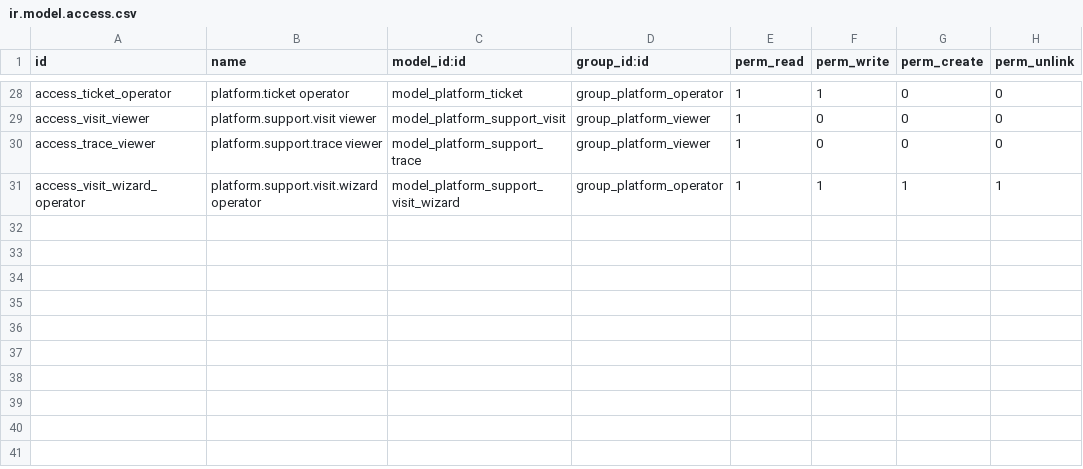
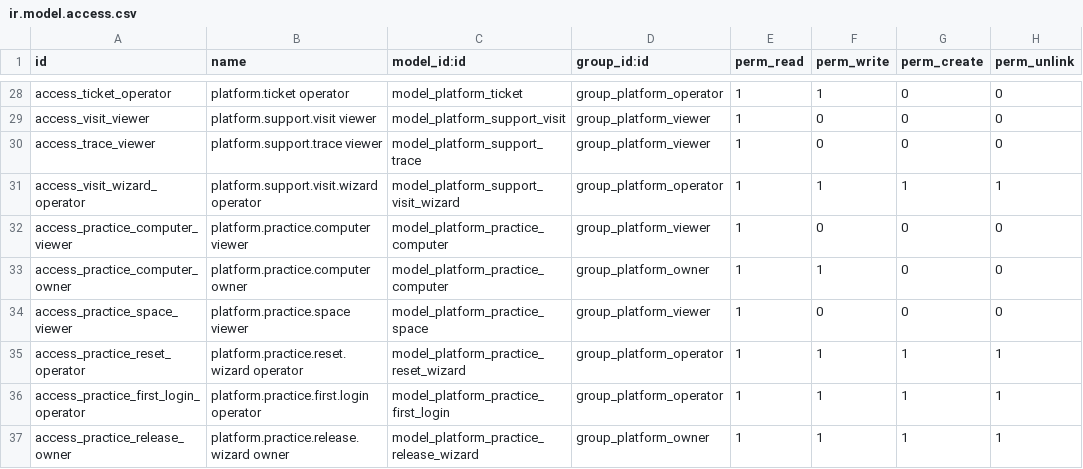
Before and after one commit to Nekoutb/auditisa-odoo, a CSV file: addons/ea_platform_admin/security/ir.model.access.csv, drawn as a sheet; only a part is shown, gaps mark what is left out; the diff names each change by its address in the sheet, - before the commit and + after, or states it on an @@ line.

```diff
--- a/addons/ea_platform_admin/security/ir.model.access.csv
+++ b/addons/ea_platform_admin/security/ir.model.access.csv
+row 32: access_practice_computer_viewer | platform.practice.computer viewer | model_platform_practice_computer | group_platform_viewer | 1 | 0 | 0 | 0
+row 33: access_practice_computer_owner | platform.practice.computer owner | model_platform_practice_computer | group_platform_owner | 1 | 1 | 0 | 0
+row 34: access_practice_space_viewer | platform.practice.space viewer | model_platform_practice_space | group_platform_viewer | 1 | 0 | 0 | 0
+row 35: access_practice_reset_operator | platform.practice.reset.wizard operator | model_platform_practice_reset_wizard | group_platform_operator | 1 | 1 | 1 | 1
+row 36: access_practice_first_login_operator | platform.practice.first.login operator | model_platform_practice_first_login | group_platform_operator | 1 | 1 | 1 | 1
+row 37: access_practice_release_owner | platform.practice.release.wizard owner | model_platform_practice_release_wizard | group_platform_owner | 1 | 1 | 1 | 1
```
Also changed, not shown: 28 other files.
